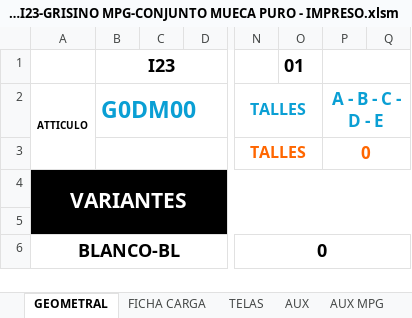
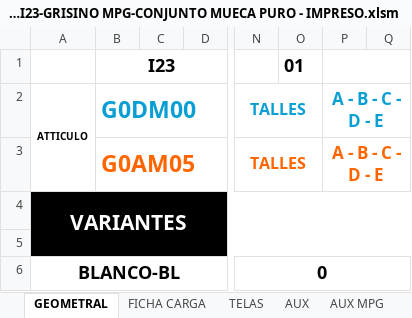
Before and after one commit to gfrassetti/robot-prd-guido, an Excel workbook: FT_a_procesar/D55-I23-GRISINO MPG-CONJUNTO MUECA PURO - IMPRESO.xlsm, sheet GEOMETRAL, drawn as a sheet; only a part is shown, gaps mark what is left out; values as stored, in another font and other column widths than the file's, no borders; charts and pictures and conditional formats not drawn; the diff names each change by its address in the sheet, - before the commit and + after, or states it on an @@ line.

```diff
--- a/FT_a_procesar/D55-I23-GRISINO MPG-CONJUNTO MUECA PURO - IMPRESO.xlsm (sheet GEOMETRAL)
+++ b/FT_a_procesar/D55-I23-GRISINO MPG-CONJUNTO MUECA PURO - IMPRESO.xlsm (sheet GEOMETRAL)
-B3 (I23): (empty)
+B3 (I23): G0AM05
-P3: 0
+P3: A - B - C - D - E
```
Also changed, not shown: sheet FICHA CARGA, charts or pictures, 2 other files.
